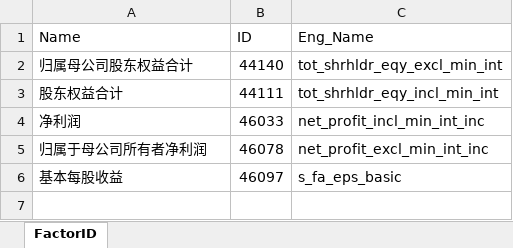
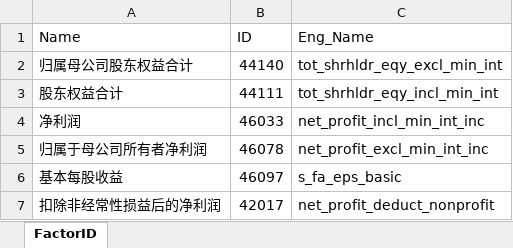
Before and after one commit to wanhanwan/Packages, an Excel workbook: FactorLib/resource/tsl_tableinfo.xlsx, sheet FactorID, drawn as a sheet; values as stored, in another font and other column widths than the file's, no borders; the diff names each change by its address in the sheet, - before the commit and + after, or states it on an @@ line.

```diff
--- a/FactorLib/resource/tsl_tableinfo.xlsx (sheet FactorID)
+++ b/FactorLib/resource/tsl_tableinfo.xlsx (sheet FactorID)
+row 7: 扣除非经常性损益后的净利润 | 42017 | net_profit_deduct_nonprofit
```
Also changed, not shown: 8 other files.
